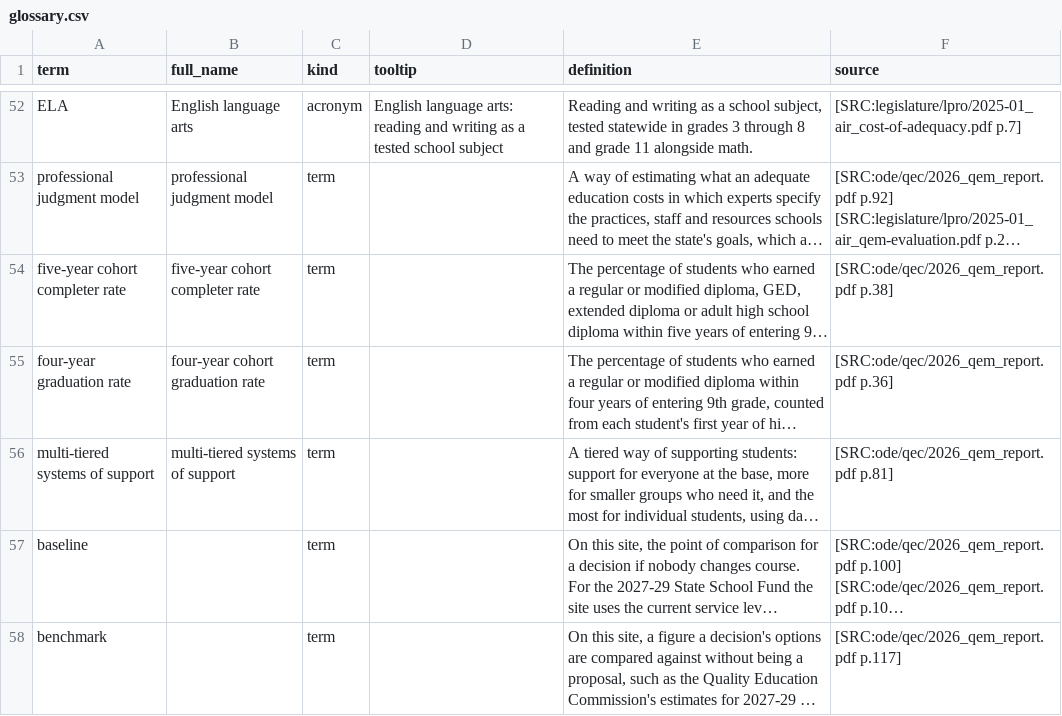
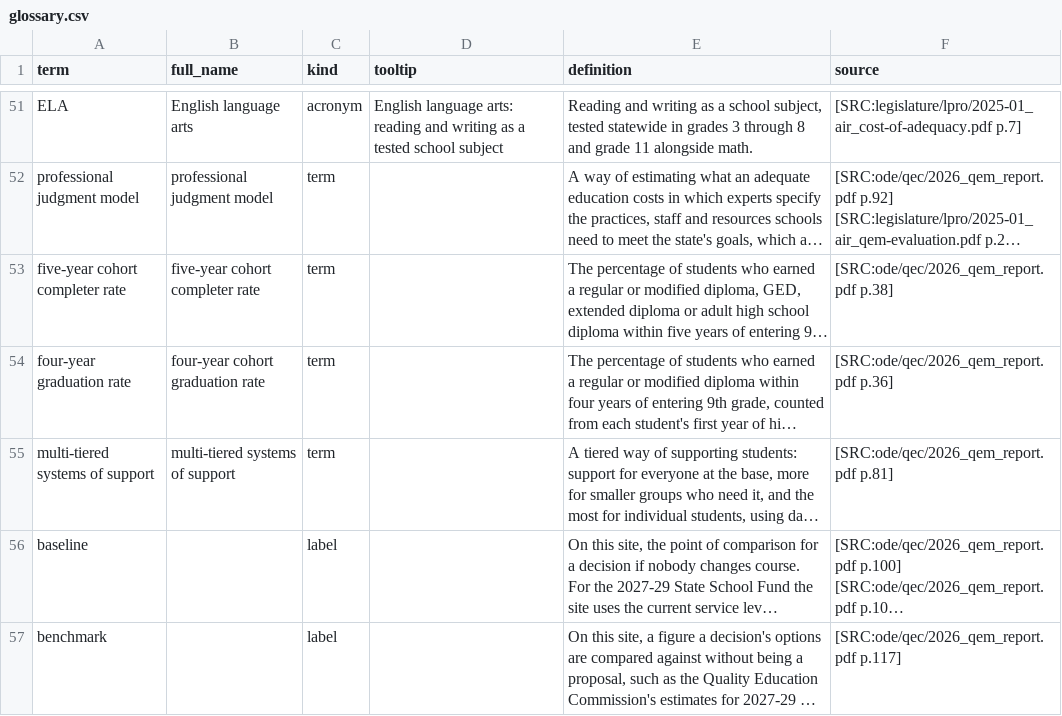
Before and after one commit to pietvanzoen/fund-oregon-schools, a CSV file: analysis/glossary.csv, drawn as a sheet; only a part is shown, gaps mark what is left out; long unchanged cells end in …; addresses are those after the commit; the diff covers the shown part only; the diff names each change by its address in the sheet, - before the commit and + after, or states it on an @@ line.

```diff
--- a/analysis/glossary.csv
+++ b/analysis/glossary.csv
-C56:C57 (kind): term
+C56:C57 (kind): label
```
Also changed, not shown: 1 removed row and 2 edited cells elsewhere in this file, 4 other files.
